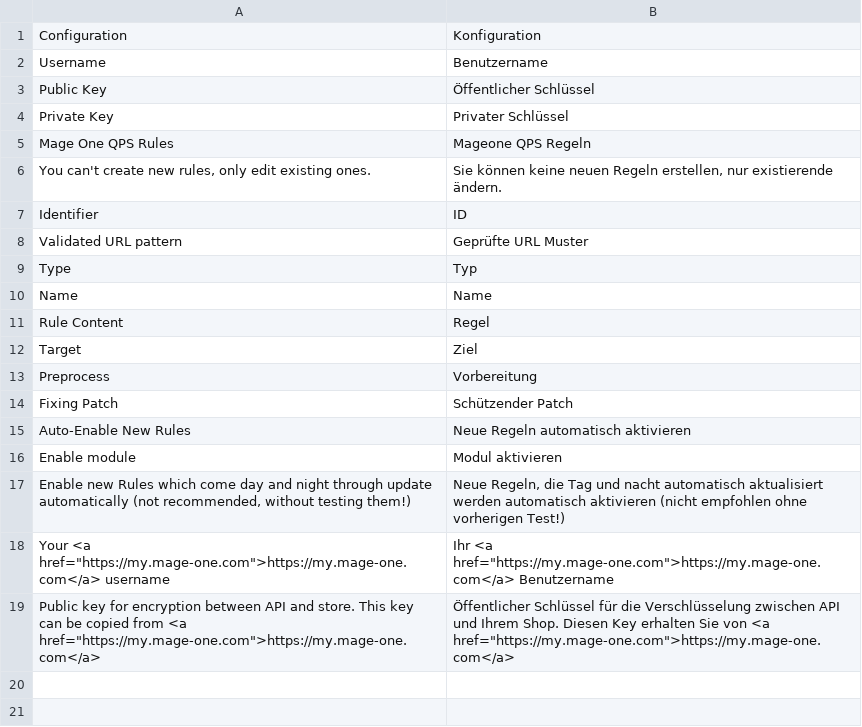
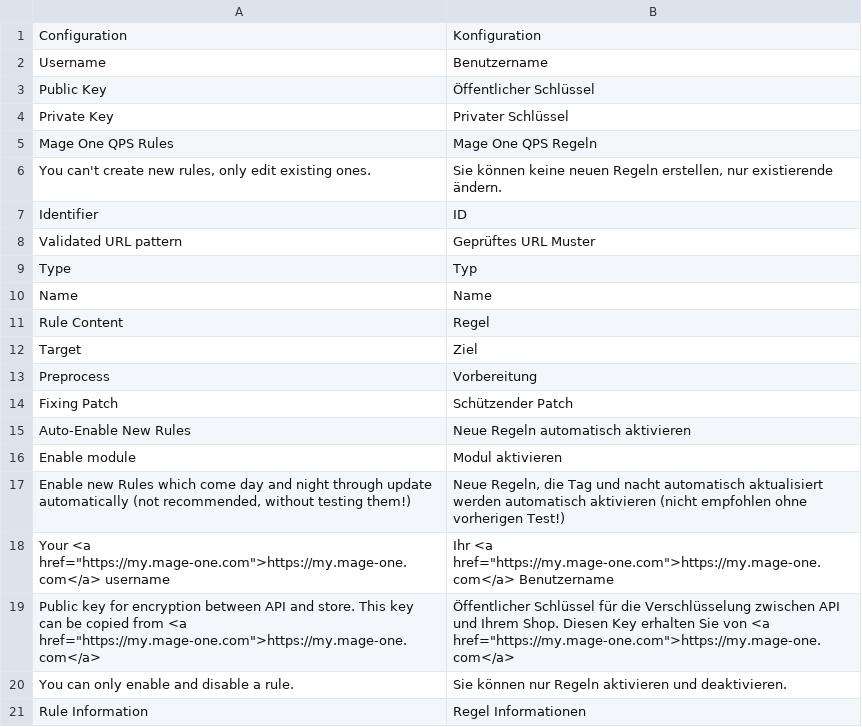
Before and after one commit to mage-one-com/qps, a CSV file: src/app/locale/de_DE/Mageone_Qps.csv, drawn as a sheet.

Commit message:
fixes Mageone > Mage One

```diff
--- a/src/app/locale/de_DE/Mageone_Qps.csv
+++ b/src/app/locale/de_DE/Mageone_Qps.csv
@@ -4,6 +4,6 @@
 "Private Key","Privater Schlüssel"
-"Mage One QPS Rules","Mageone QPS Regeln"
+"Mage One QPS Rules","Mage One QPS Regeln"
 "You can't create new rules, only edit existing ones.","Sie können keine neuen Regeln erstellen, nur existierende ändern."
 "Identifier","ID"
-"Validated URL pattern","Geprüfte URL Muster"
+"Validated URL pattern","Geprüftes URL Muster"
 "Type","Typ"
@@ -19 +19,3 @@
 "Public key for encryption between API and store. This key can be copied from <a href=""https://my.mage-one.com"">https://my.mage-one.com</a>","Öffentlicher Schlüssel für die Verschlüsselung zwischen API und Ihrem Shop. Diesen Key erhalten Sie von <a href=""https://my.mage-one.com"">https://my.mage-one.com</a>"
+"You can only enable and disable a rule.", "Sie können nur Regeln aktivieren und deaktivieren."
+"Rule Information","Regel Informationen"
```
Also changed, not shown: 1 other file.
